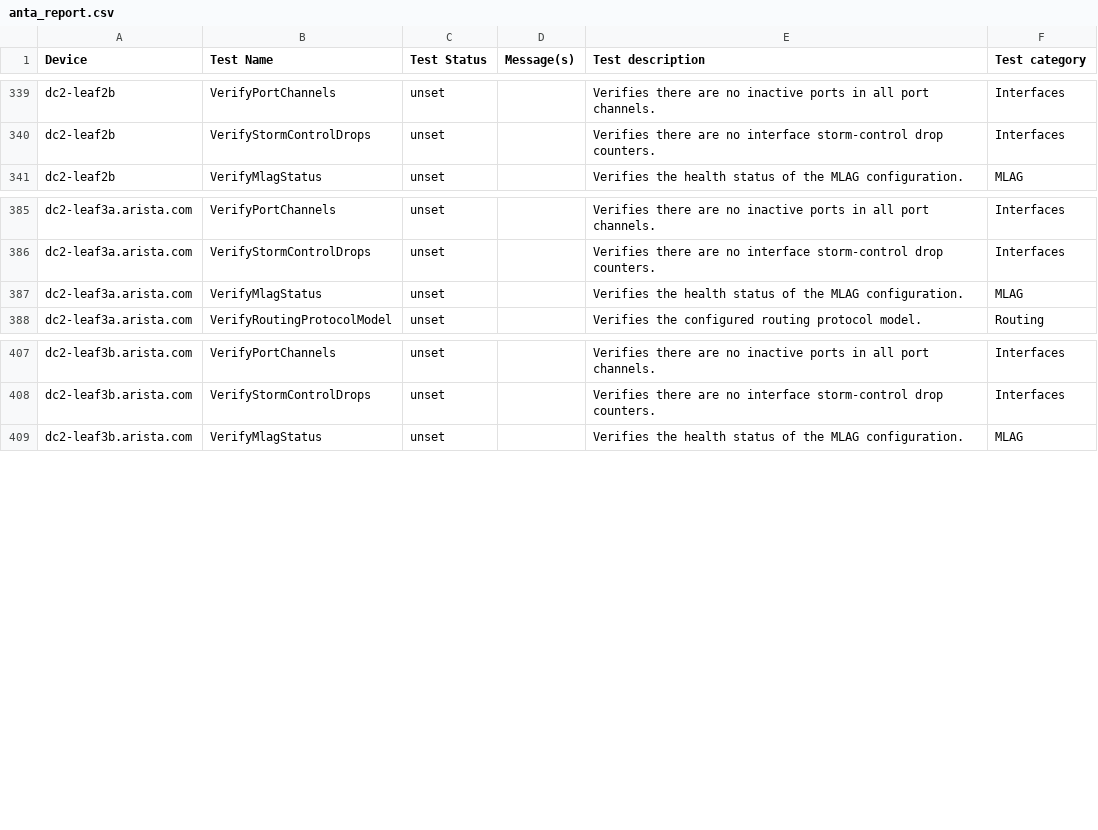
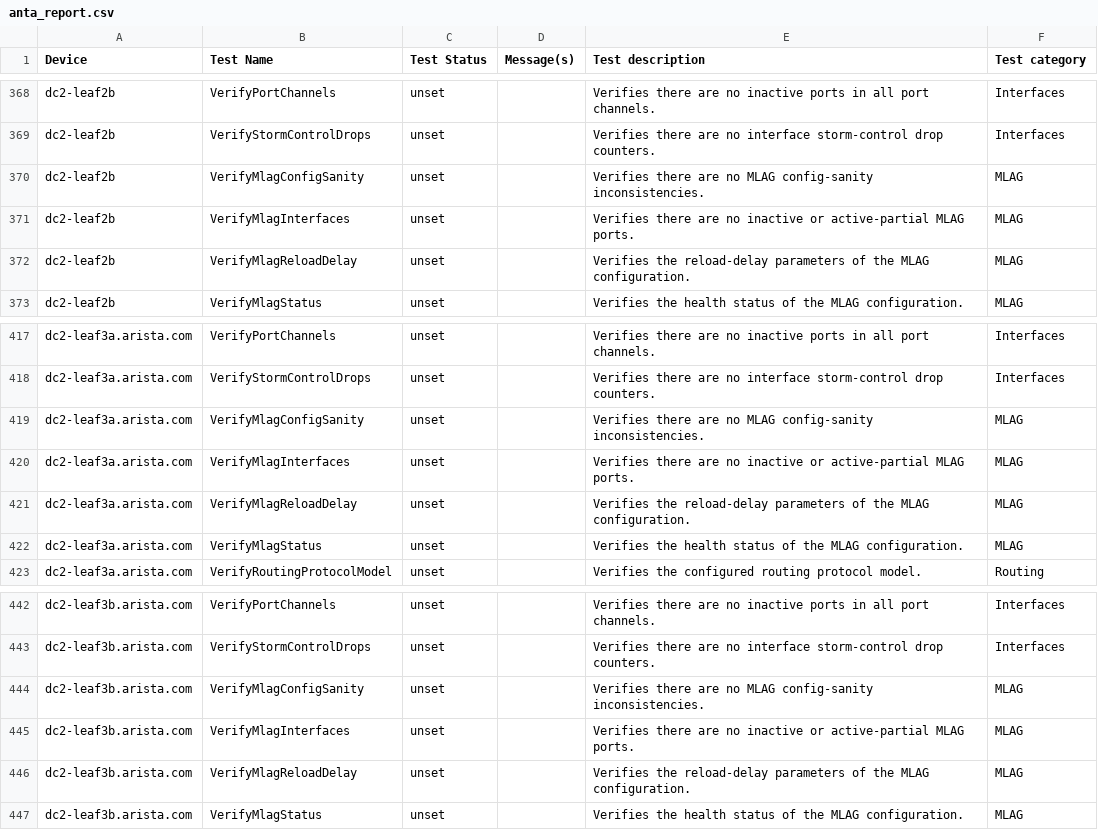
Before and after one commit to cnoel490/literate-journey, a CSV file: ansible_collections/arista/avd/molecule/anta_runner/anta/reports/allow_bgp_vrfs_run/anta_report.csv, drawn as a sheet; only a part is shown, gaps mark what is left out; the diff covers the shown part only; the diff names each change by its address in the sheet, - before the commit and + after, or states it on an @@ line.

Commit message:
Feat(anta_runner): Add ANTA MLAG related tests (#5184)

```diff
--- a/ansible_collections/arista/avd/molecule/anta_runner/anta/reports/allow_bgp_vrfs_run/anta_report.csv
+++ b/ansible_collections/arista/avd/molecule/anta_runner/anta/reports/allow_bgp_vrfs_run/anta_report.csv
+row 370: dc2-leaf2b | VerifyMlagConfigSanity | unset |  | Verifies there are no MLAG config-sanity inconsistencies. | MLAG
+row 371: dc2-leaf2b | VerifyMlagInterfaces | unset |  | Verifies there are no inactive or active-partial MLAG ports. | MLAG
+row 372: dc2-leaf2b | VerifyMlagReloadDelay | unset |  | Verifies the reload-delay parameters of the MLAG configuration. | MLAG
+row 419: dc2-leaf3a.arista.com | VerifyMlagConfigSanity | unset |  | Verifies there are no MLAG config-sanity inconsistencies. | MLAG
+row 420: dc2-leaf3a.arista.com | VerifyMlagInterfaces | unset |  | Verifies there are no inactive or active-partial MLAG ports. | MLAG
+row 421: dc2-leaf3a.arista.com | VerifyMlagReloadDelay | unset |  | Verifies the reload-delay parameters of the MLAG configuration. | MLAG
+row 444: dc2-leaf3b.arista.com | VerifyMlagConfigSanity | unset |  | Verifies there are no MLAG config-sanity inconsistencies. | MLAG
+row 445: dc2-leaf3b.arista.com | VerifyMlagInterfaces | unset |  | Verifies there are no inactive or active-partial MLAG ports. | MLAG
+row 446: dc2-leaf3b.arista.com | VerifyMlagReloadDelay | unset |  | Verifies the reload-delay parameters of the MLAG configuration. | MLAG
```
Also changed, not shown: 29 added rows elsewhere in this file, ansible_collections/arista/avd/molecule/anta_runner/anta/reports/default_run/anta_report.csv, ansible_collections/arista/avd/molecule/anta_runner/anta/reports/filtered_run/anta_report.csv, 51 other files.
